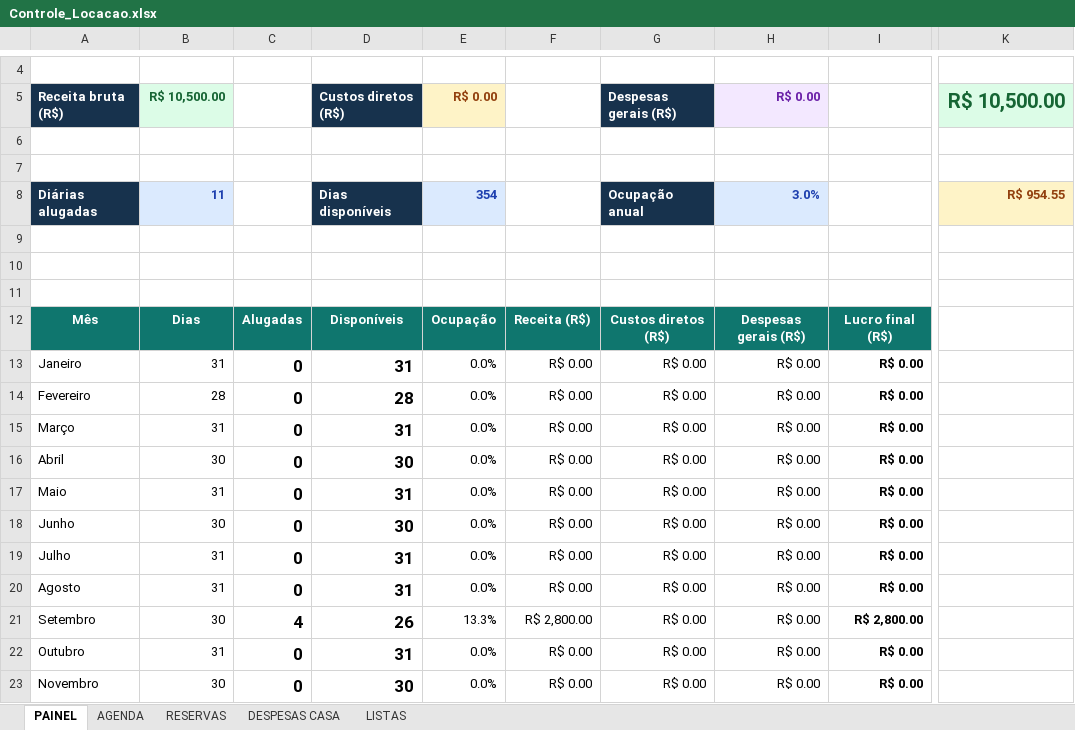
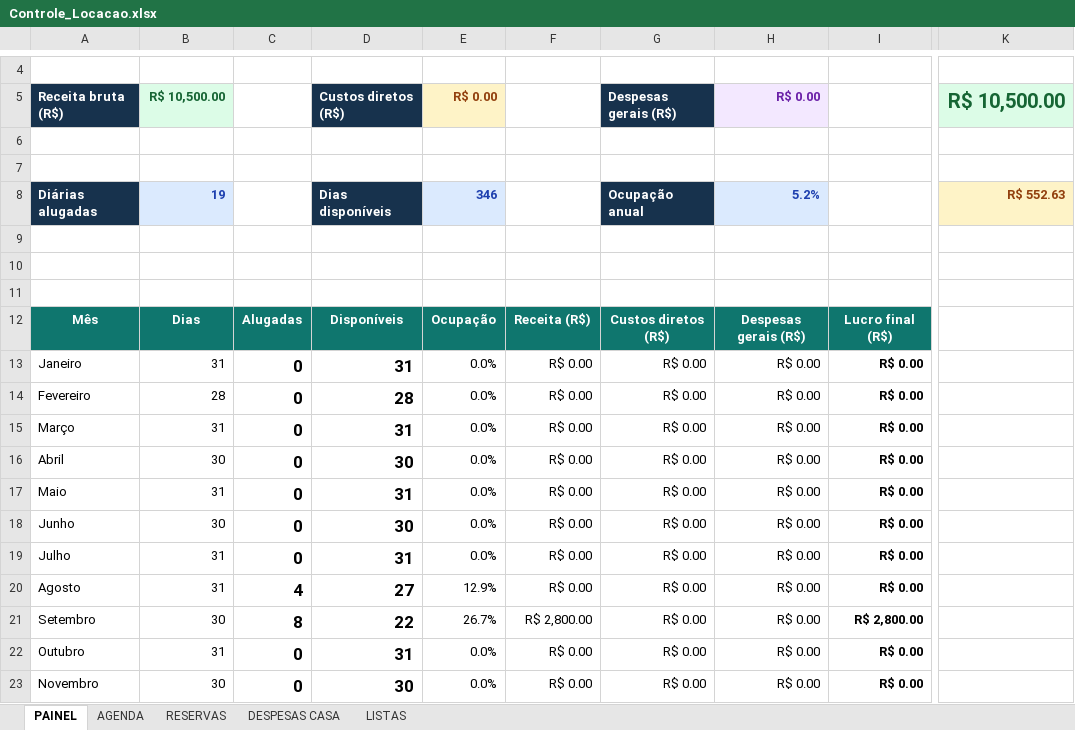
Before and after one commit to NevesPNG68/CONTROLE-LOCA-O, an Excel workbook: Controle_Locacao.xlsx, sheet PAINEL, drawn as a sheet; only a part is shown, gaps mark what is left out; values as stored, in another font and other column widths than the file's, no borders; conditional formats not drawn; the diff names each change by its address in the sheet, - before the commit and + after, or states it on an @@ line.

```diff
--- a/Controle_Locacao.xlsx (sheet PAINEL)
+++ b/Controle_Locacao.xlsx (sheet PAINEL)
-B8: 11
+B8: 19
-E8: 354
+E8: 346
-H8: 3.0%
+H8: 5.2%
-K8: R$ 954.55
+K8: R$ 552.63
-C20: 0
+C20: 4
-D20: 31
+D20: 27
-E20: 0.0%
+E20: 12.9%
-C21: 4
+C21: 8
-D21: 26
+D21: 22
-E21: 13.3%
+E21: 26.7%
```
Also changed, not shown: sheet AGENDA, sheet RESERVAS, sheet LISTAS.
